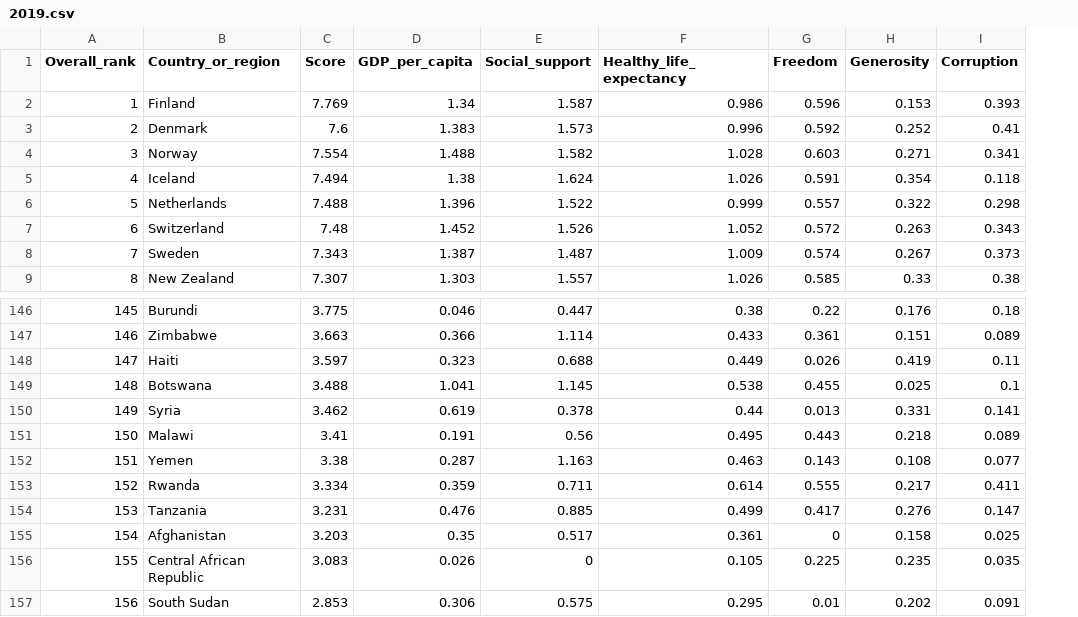
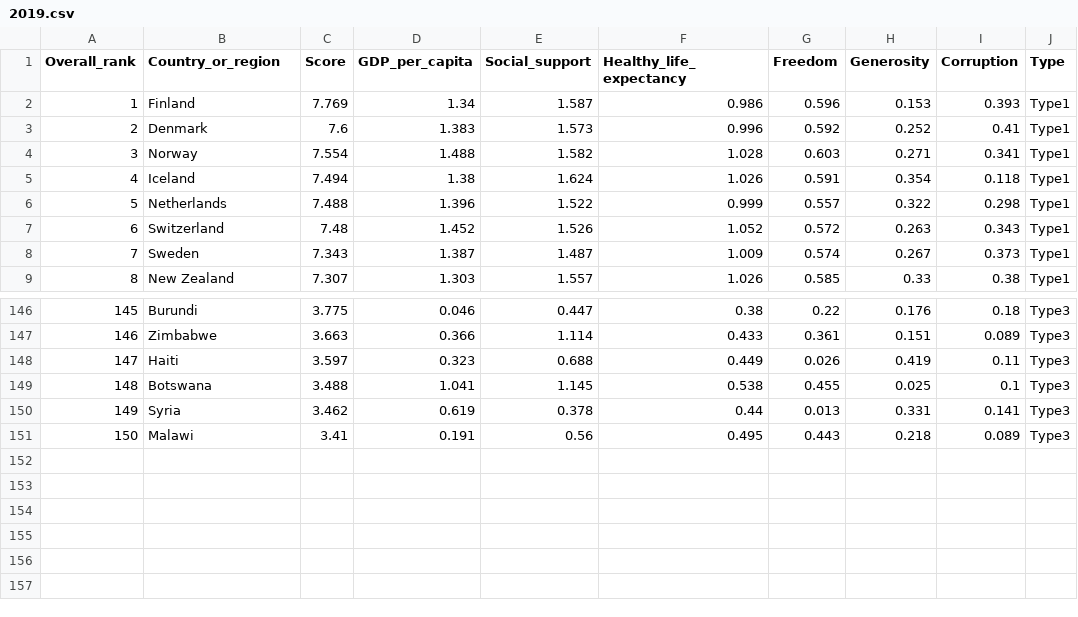
Before and after one commit to difangu/difangu.github.io, a CSV file: 2019.csv, drawn as a sheet; only a part is shown, gaps mark what is left out; removed rows and columns are numbered as before the commit, all else as after; the diff names each change by its address in the sheet, - before the commit and + after, or states it on an @@ line.

Commit message:
Update 2019.csv

```diff
--- a/2019.csv
+++ b/2019.csv
+column J (Type), rows 2-9: all Type1; rows 146-151: all Type3
-row 152: 151 | Yemen | 3.38 | 0.287 | 1.163 | 0.463 | 0.143 | 0.108 | 0.077
-row 153: 152 | Rwanda | 3.334 | 0.359 | 0.711 | 0.614 | 0.555 | 0.217 | 0.411
-row 154: 153 | Tanzania | 3.231 | 0.476 | 0.885 | 0.499 | 0.417 | 0.276 | 0.147
-row 155: 154 | Afghanistan | 3.203 | 0.35 | 0.517 | 0.361 | 0 | 0.158 | 0.025
-row 156: 155 | Central African Republic | 3.083 | 0.026 | 0 | 0.105 | 0.225 | 0.235 | 0.035
-row 157: 156 | South Sudan | 2.853 | 0.306 | 0.575 | 0.295 | 0.01 | 0.202 | 0.091
```
